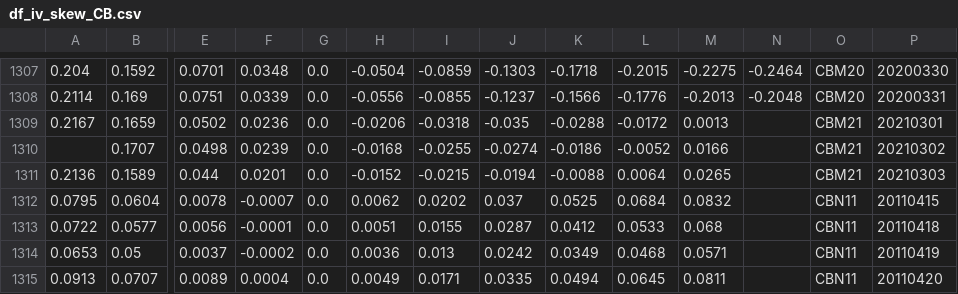
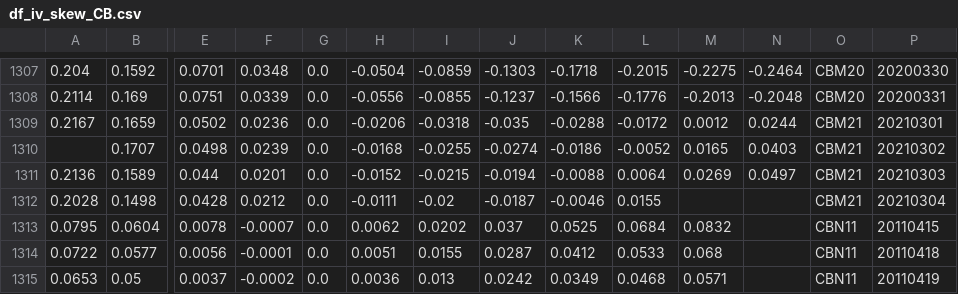
Before and after one commit to bgithub1/volgrid, a CSV file: volgrid/df_iv_skew_CB.csv, drawn as a sheet; only a part is shown, gaps mark what is left out; the shorter side is filled out with more unchanged rows; rows hold the shown columns only; the diff names each change by its address in the sheet, - before the commit and + after, or states it on an @@ line.

```diff
--- a/volgrid/df_iv_skew_CB.csv
+++ b/volgrid/df_iv_skew_CB.csv
-M1309: 0.0013
+M1309: 0.0012
-N1309: (empty)
+N1309: 0.0244
-M1310: 0.0166
+M1310: 0.0165
-N1310: (empty)
+N1310: 0.0403
-M1311: 0.0265
+M1311: 0.0269
-N1311: (empty)
+N1311: 0.0497
+row 1312: 0.2028 | 0.1498 | 0.0428 | 0.0212 | 0.0 | -0.0111 | -0.02 | -0.0187 | -0.0046 | 0.0155 |  |  | CBM21 | 20210304
```
Also changed, not shown: volgrid/df_cash_futures_CB.csv, volgrid/df_iv_skew_ES.csv, 4 other files.
